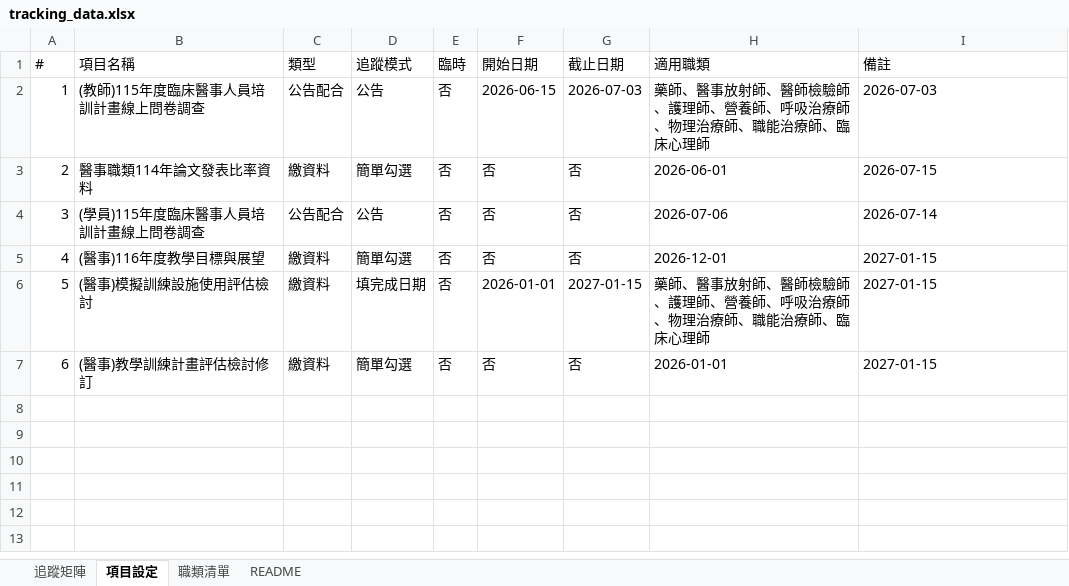
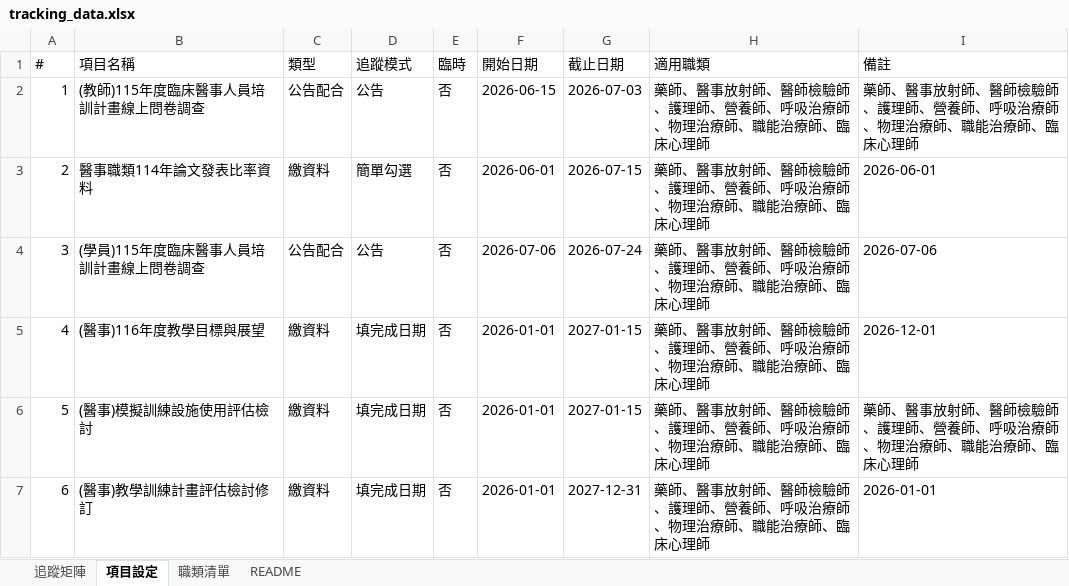
Before and after one commit to jmmvudci/teaching-tracking, an Excel workbook: tracking_data.xlsx, sheet 項目設定, drawn as a sheet; values as stored, in another font and other column widths than the file's, no borders; the diff names each change by its address in the sheet, - before the commit and + after, or states it on an @@ line.

```diff
--- a/tracking_data.xlsx (sheet 項目設定)
+++ b/tracking_data.xlsx (sheet 項目設定)
-I2 (備註): 2026-07-03
+I2 (備註): 藥師、醫事放射師、醫師檢驗師、護理師、營養師、呼吸治療師、物理治療師、職能治療師、臨床心理師
-F3 (開始日期): 否
+F3 (開始日期): 2026-06-01
-G3 (截止日期): 否
+G3 (截止日期): 2026-07-15
-H3 (適用職類): 2026-06-01
+H3 (適用職類): 藥師、醫事放射師、醫師檢驗師、護理師、營養師、呼吸治療師、物理治療師、職能治療師、臨床心理師
-I3 (備註): 2026-07-15
+I3 (備註): 2026-06-01
-F4 (開始日期): 否
+F4 (開始日期): 2026-07-06
-G4 (截止日期): 否
+G4 (截止日期): 2026-07-24
-H4 (適用職類): 2026-07-06
+H4 (適用職類): 藥師、醫事放射師、醫師檢驗師、護理師、營養師、呼吸治療師、物理治療師、職能治療師、臨床心理師
-I4 (備註): 2026-07-14
+I4 (備註): 2026-07-06
-D5 (追蹤模式): 簡單勾選
+D5 (追蹤模式): 填完成日期
-F5 (開始日期): 否
+F5 (開始日期): 2026-01-01
-G5 (截止日期): 否
+G5 (截止日期): 2027-01-15
-H5 (適用職類): 2026-12-01
+H5 (適用職類): 藥師、醫事放射師、醫師檢驗師、護理師、營養師、呼吸治療師、物理治療師、職能治療師、臨床心理師
-I5 (備註): 2027-01-15
+I5 (備註): 2026-12-01
-I6 (備註): 2027-01-15
+I6 (備註): 藥師、醫事放射師、醫師檢驗師、護理師、營養師、呼吸治療師、物理治療師、職能治療師、臨床心理師
-D7 (追蹤模式): 簡單勾選
+D7 (追蹤模式): 填完成日期
-F7 (開始日期): 否
+F7 (開始日期): 2026-01-01
-G7 (截止日期): 否
+G7 (截止日期): 2027-12-31
-H7 (適用職類): 2026-01-01
+H7 (適用職類): 藥師、醫事放射師、醫師檢驗師、護理師、營養師、呼吸治療師、物理治療師、職能治療師、臨床心理師
-I7 (備註): 2027-01-15
+I7 (備註): 2026-01-01
```
Also changed, not shown: sheet 追蹤矩陣, sheet README.
